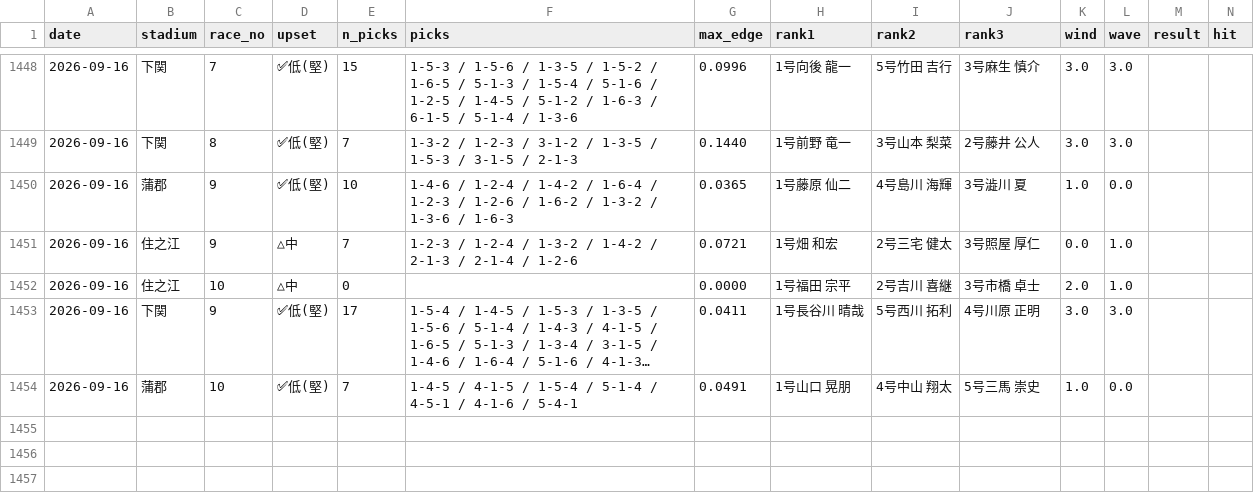
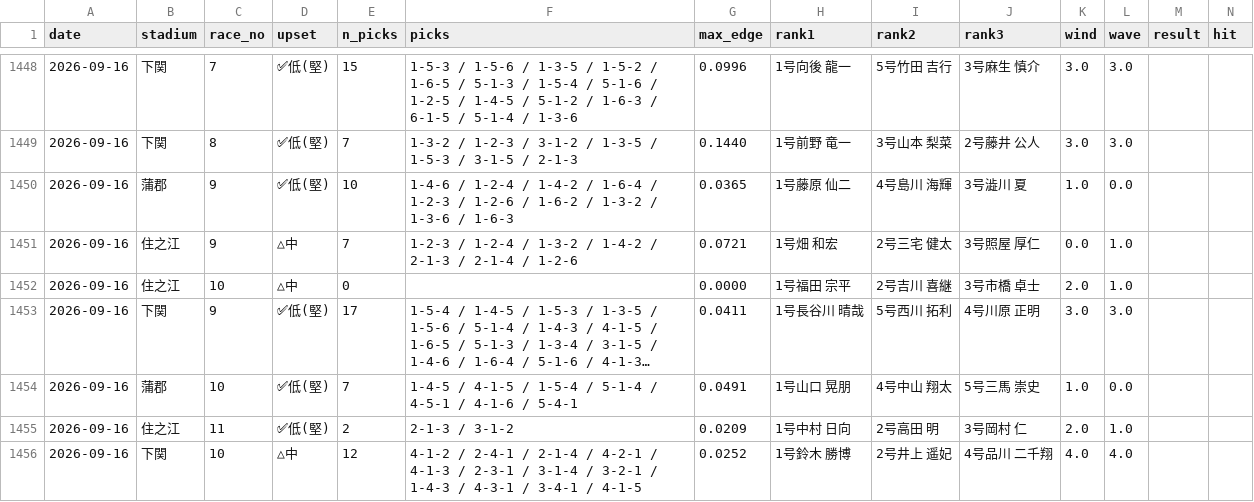
Before and after one commit to mi59jis/kyotei-allauto, a CSV file: prediction_record.csv, drawn as a sheet; only a part is shown, gaps mark what is left out; long unchanged cells end in …; rows hold the shown columns only; the diff names each change by its address in the sheet, - before the commit and + after, or states it on an @@ line.

```diff
--- a/prediction_record.csv
+++ b/prediction_record.csv
+row 1455: 2026-09-16 | 住之江 | 11 | ✅低(堅) | 2 | 2-1-3 / 3-1-2 | 0.0209 | 1号中村 日向 | 2号高田 明 | 3号岡村 仁 | 2.0 | 1.0
+row 1456: 2026-09-16 | 下関 | 10 | △中 | 12 | 4-1-2 / 2-4-1 / 2-1-4 / 4-2-1 / 4-1-3 / 2-3-1 / 3-1-4 / 3-2-1 / 1-4-3 / 4-3-1 / 3-4-1 / 4-1-5 | 0.0252 | 1号鈴木 勝博 | 2号井上 遥妃 | 4号品川 二千翔 | 4.0 | 4.0
```
Also changed, not shown: 1 other file.
